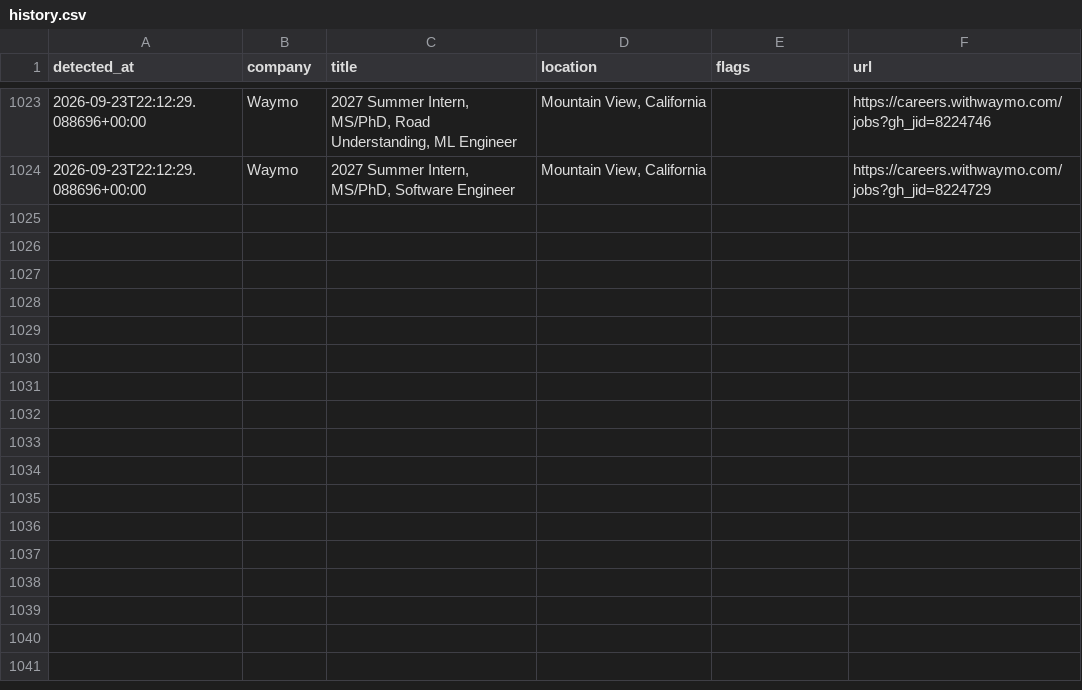
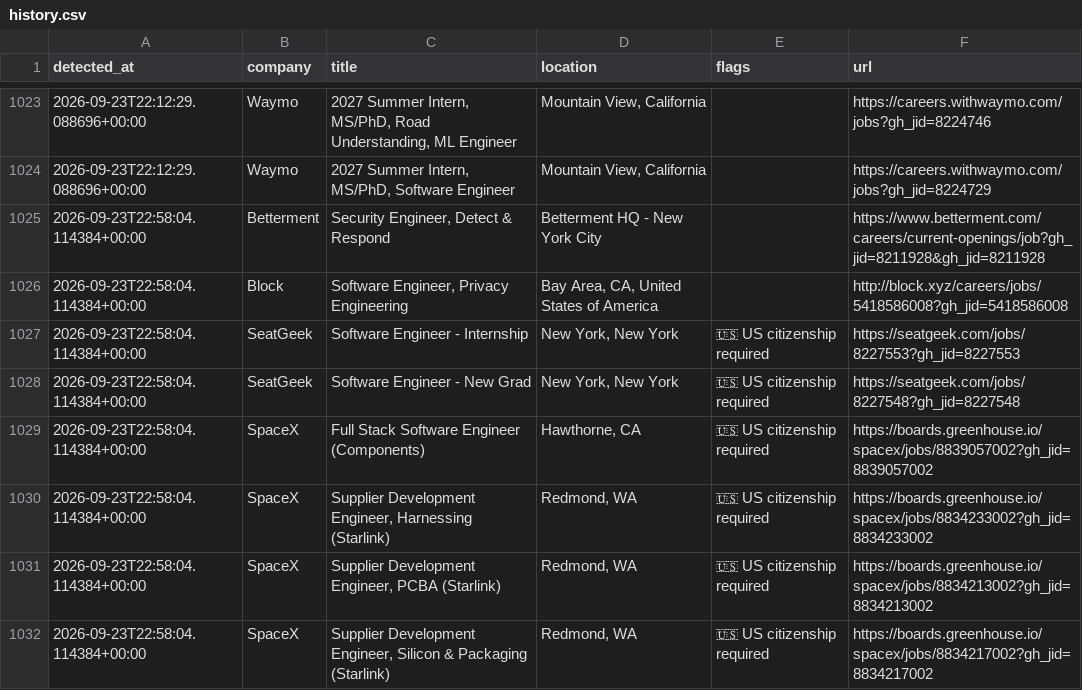
Before and after one commit to aryanyeole/job-watcher, a CSV file: history.csv, drawn as a sheet; only a part is shown, gaps mark what is left out; the diff names each change by its address in the sheet, - before the commit and + after, or states it on an @@ line.

```diff
--- a/history.csv
+++ b/history.csv
+row 1025: 2026-09-23T22:58:04.114384+00:00 | Betterment | Security Engineer, Detect & Respond | Betterment HQ - New York City |  | https://www.betterment.com/careers/current-openings/job?gh_jid=8211928&gh_jid=8211928
+row 1026: 2026-09-23T22:58:04.114384+00:00 | Block | Software Engineer, Privacy Engineering | Bay Area, CA, United States of America |  | http://block.xyz/careers/jobs/5418586008?gh_jid=5418586008
+row 1027: 2026-09-23T22:58:04.114384+00:00 | SeatGeek | Software Engineer - Internship | New York, New York | 🇺🇸 US citizenship required | https://seatgeek.com/jobs/8227553?gh_jid=8227553
+row 1028: 2026-09-23T22:58:04.114384+00:00 | SeatGeek | Software Engineer - New Grad | New York, New York | 🇺🇸 US citizenship required | https://seatgeek.com/jobs/8227548?gh_jid=8227548
+row 1029: 2026-09-23T22:58:04.114384+00:00 | SpaceX | Full Stack Software Engineer (Components) | Hawthorne, CA | 🇺🇸 US citizenship required | https://boards.greenhouse.io/spacex/jobs/8839057002?gh_jid=8839057002
+row 1030: 2026-09-23T22:58:04.114384+00:00 | SpaceX | Supplier Development Engineer, Harnessing (Starlink) | Redmond, WA | 🇺🇸 US citizenship required | https://boards.greenhouse.io/spacex/jobs/8834233002?gh_jid=8834233002
+row 1031: 2026-09-23T22:58:04.114384+00:00 | SpaceX | Supplier Development Engineer, PCBA (Starlink) | Redmond, WA | 🇺🇸 US citizenship required | https://boards.greenhouse.io/spacex/jobs/8834213002?gh_jid=8834213002
+row 1032: 2026-09-23T22:58:04.114384+00:00 | SpaceX | Supplier Development Engineer, Silicon & Packaging (Starlink) | Redmond, WA | 🇺🇸 US citizenship required | https://boards.greenhouse.io/spacex/jobs/8834217002?gh_jid=8834217002
```
Also changed, not shown: 2 other files.
